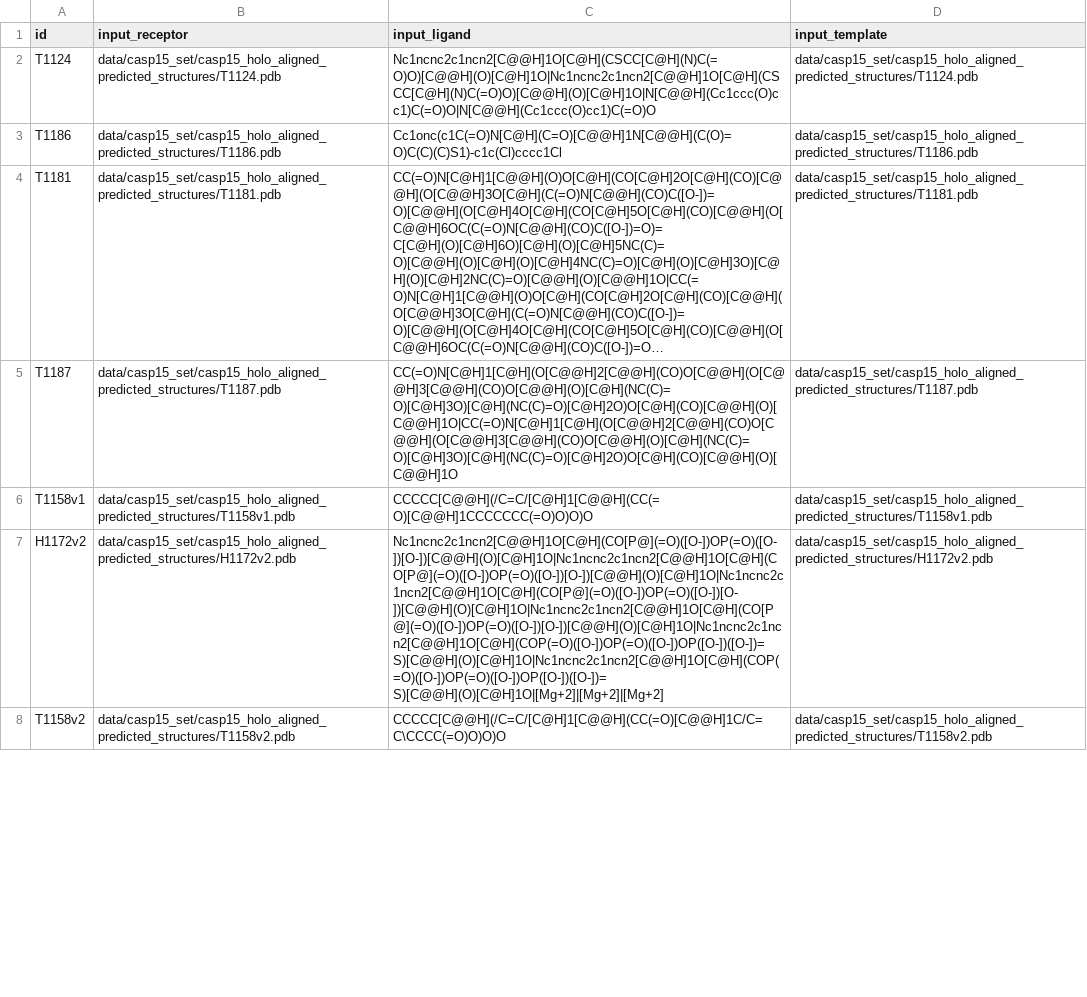
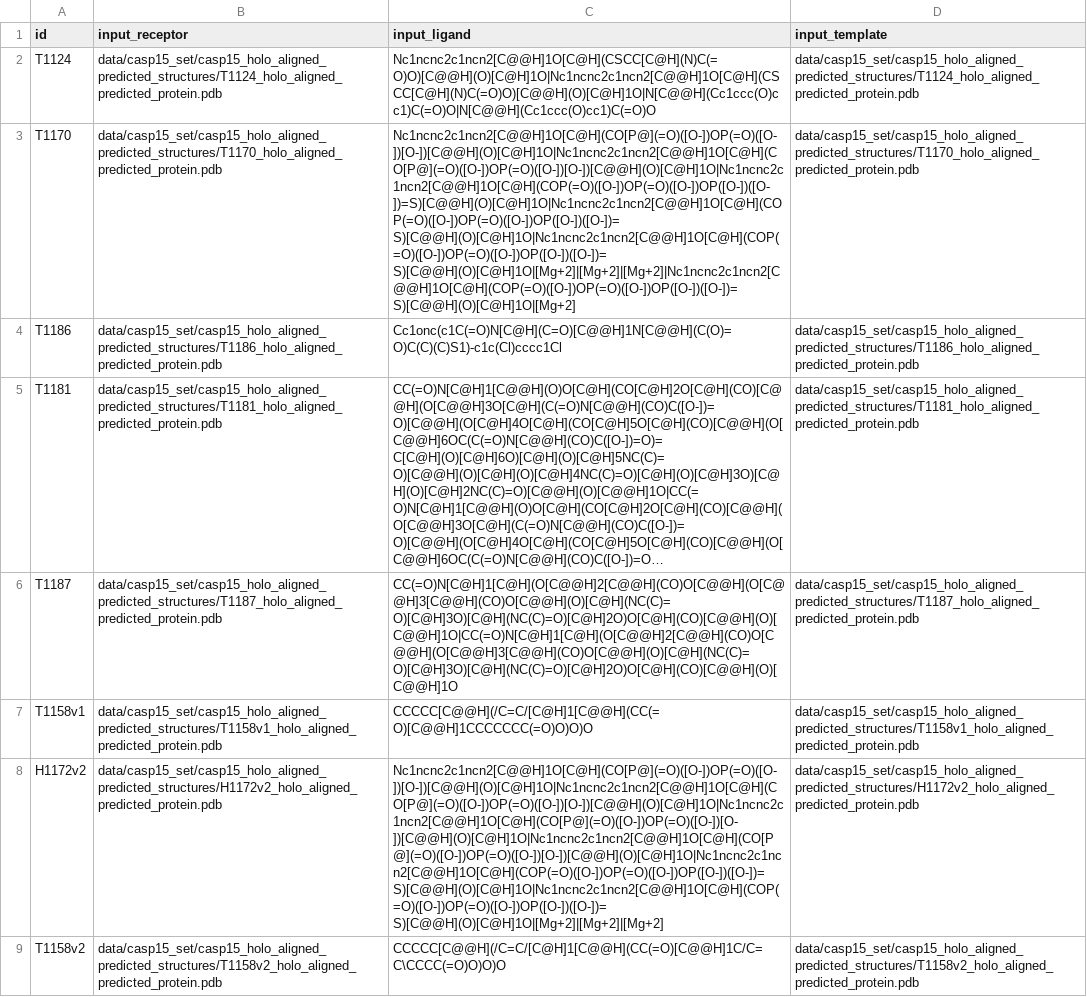
Before and after one commit to BioinfoMachineLearning/PoseBench, a CSV file: forks/NeuralPLexer/inference/neuralplexer_casp15_inputs.csv, drawn as a sheet; only a part is shown; long unchanged cells end in …; addresses are those after the commit; the diff covers the shown part only; the diff names each change by its address in the sheet, - before the commit and + after, or states it on an @@ line.

```diff
--- a/forks/NeuralPLexer/inference/neuralplexer_casp15_inputs.csv
+++ b/forks/NeuralPLexer/inference/neuralplexer_casp15_inputs.csv
-B2 (input_receptor): data/casp15_set/casp15_holo_aligned_predicted_structures/T1124.pdb
+B2 (input_receptor): data/casp15_set/casp15_holo_aligned_predicted_structures/T1124_holo_aligned_predicted_protein.pdb
-D2 (input_template): data/casp15_set/casp15_holo_aligned_predicted_structures/T1124.pdb
+D2 (input_template): data/casp15_set/casp15_holo_aligned_predicted_structures/T1124_holo_aligned_predicted_protein.pdb
+row 3: T1170 | data/casp15_set/casp15_holo_aligned_predicted_structures/T1170_holo_aligned_predicted_protein.pdb | Nc1ncnc2c1ncn2[C@@H]1O[C@H](CO[P@](=O)([O-])OP(=O)([O-])[O-])[C@@H](O)[C@H]1O|Nc1ncnc2c1ncn2[C@@H]1O[C@H](CO[P@](=O)([O-])OP(=O)([O-])[O-])[C@@H](O)[C@H]1O|Nc1ncnc2c1ncn2[C@@H]1O[C@H](COP(=O)([O-])OP(=O)([O-])OP([O-])([O-])=S)[C@@H](O)[C@H]1O|Nc1ncnc2c1ncn2[C@@H]1O[C@H](COP(=O)([O-])OP(=O)([O-])OP([O-])([O-])=S)[C@@H](O)[C@H]1O|Nc1ncnc2c1ncn2[C@@H]1O[C@H](COP(=O)([O-])OP(=O)([O-])OP([O-])([O-])=S)[C@@H](O)[C@H]1O|[Mg+2]|[Mg+2]|[Mg+2]|Nc1ncnc2c1ncn2[C@@H]1O[C@H](COP(=O)([O-])OP(=O)([O-])OP([O-])([O-])=S)[C@@H](O)[C@H]1O|[Mg+2] | data/casp15_set/casp15_holo_aligned_predicted_structures/T1170_holo_aligned_predicted_protein.pdb
-B4 (input_receptor): data/casp15_set/casp15_holo_aligned_predicted_structures/T1186.pdb
+B4 (input_receptor): data/casp15_set/casp15_holo_aligned_predicted_structures/T1186_holo_aligned_predicted_protein.pdb
-D4 (input_template): data/casp15_set/casp15_holo_aligned_predicted_structures/T1186.pdb
+D4 (input_template): data/casp15_set/casp15_holo_aligned_predicted_structures/T1186_holo_aligned_predicted_protein.pdb
-B5 (input_receptor): data/casp15_set/casp15_holo_aligned_predicted_structures/T1181.pdb
+B5 (input_receptor): data/casp15_set/casp15_holo_aligned_predicted_structures/T1181_holo_aligned_predicted_protein.pdb
-D5 (input_template): data/casp15_set/casp15_holo_aligned_predicted_structures/T1181.pdb
+D5 (input_template): data/casp15_set/casp15_holo_aligned_predicted_structures/T1181_holo_aligned_predicted_protein.pdb
-B6 (input_receptor): data/casp15_set/casp15_holo_aligned_predicted_structures/T1187.pdb
+B6 (input_receptor): data/casp15_set/casp15_holo_aligned_predicted_structures/T1187_holo_aligned_predicted_protein.pdb
-D6 (input_template): data/casp15_set/casp15_holo_aligned_predicted_structures/T1187.pdb
+D6 (input_template): data/casp15_set/casp15_holo_aligned_predicted_structures/T1187_holo_aligned_predicted_protein.pdb
-B7 (input_receptor): data/casp15_set/casp15_holo_aligned_predicted_structures/T1158v1.pdb
+B7 (input_receptor): data/casp15_set/casp15_holo_aligned_predicted_structures/T1158v1_holo_aligned_predicted_protein.pdb
-D7 (input_template): data/casp15_set/casp15_holo_aligned_predicted_structures/T1158v1.pdb
+D7 (input_template): data/casp15_set/casp15_holo_aligned_predicted_structures/T1158v1_holo_aligned_predicted_protein.pdb
-B8 (input_receptor): data/casp15_set/casp15_holo_aligned_predicted_structures/H1172v2.pdb
+B8 (input_receptor): data/casp15_set/casp15_holo_aligned_predicted_structures/H1172v2_holo_aligned_predicted_protein.pdb
-D8 (input_template): data/casp15_set/casp15_holo_aligned_predicted_structures/H1172v2.pdb
+D8 (input_template): data/casp15_set/casp15_holo_aligned_predicted_structures/H1172v2_holo_aligned_predicted_protein.pdb
-B9 (input_receptor): data/casp15_set/casp15_holo_aligned_predicted_structures/T1158v2.pdb
+B9 (input_receptor): data/casp15_set/casp15_holo_aligned_predicted_structures/T1158v2_holo_aligned_predicted_protein.pdb
-D9 (input_template): data/casp15_set/casp15_holo_aligned_predicted_structures/T1158v2.pdb
+D9 (input_template): data/casp15_set/casp15_holo_aligned_predicted_structures/T1158v2_holo_aligned_predicted_protein.pdb
```
Also changed, not shown: 24 edited cells elsewhere in this file, 1 other file.
